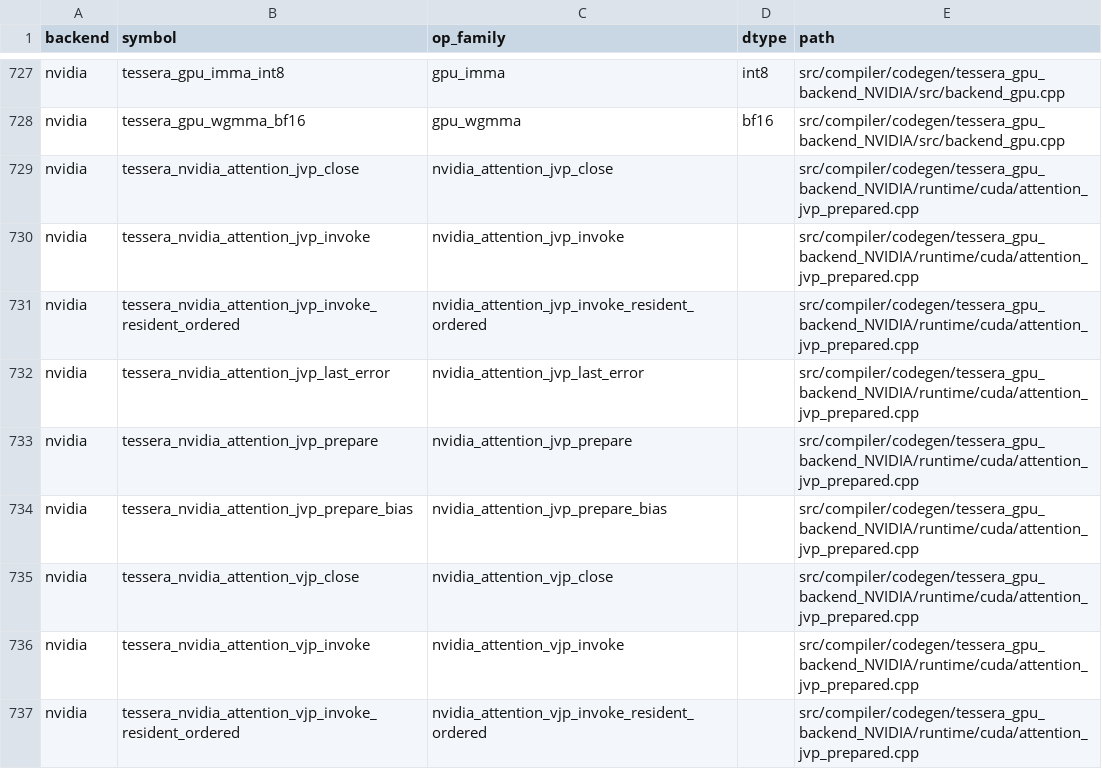
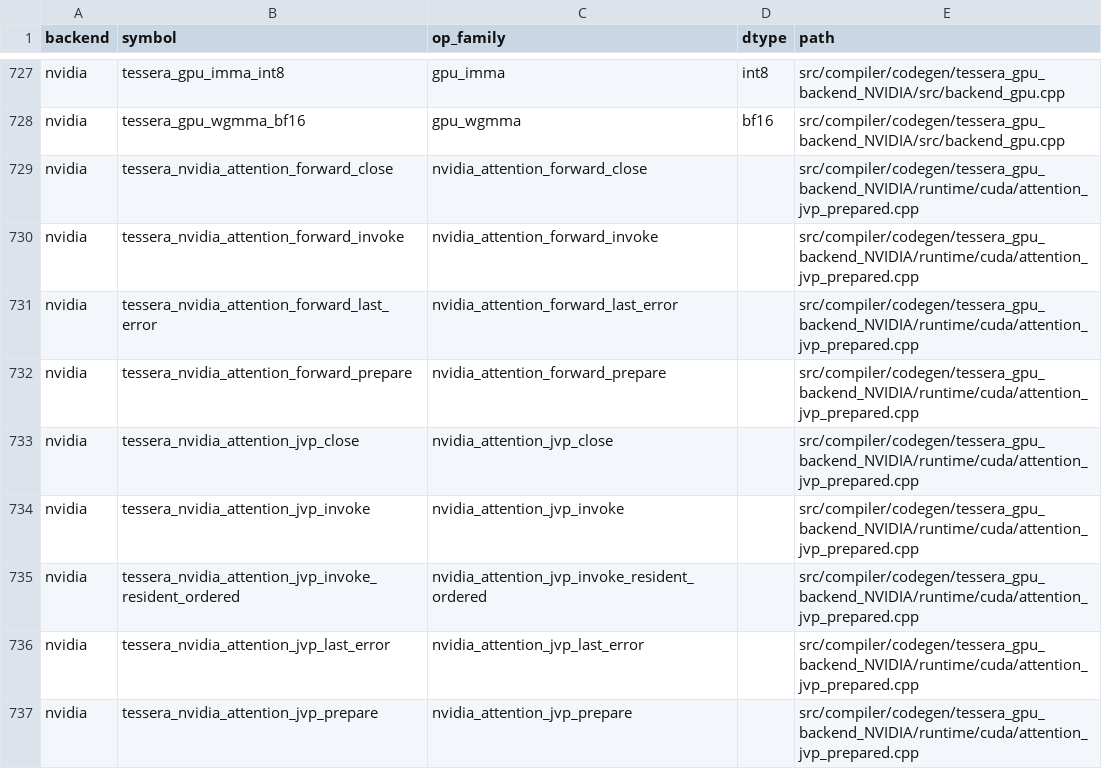
Before and after one commit to gstoner/tessera, a CSV file: docs/audit/generated/runtime_abi.csv, drawn as a sheet; only a part is shown, gaps mark what is left out; the shorter side is filled out with more unchanged rows; the diff names each change by its address in the sheet, - before the commit and + after, or states it on an @@ line.

Commit message:
Integrate native resident attention forward result ownership

```diff
--- a/docs/audit/generated/runtime_abi.csv
+++ b/docs/audit/generated/runtime_abi.csv
+row 729: nvidia | tessera_nvidia_attention_forward_close | nvidia_attention_forward_close |  | src/compiler/codegen/tessera_gpu_backend_NVIDIA/runtime/cuda/attention_jvp_prepared.cpp
+row 730: nvidia | tessera_nvidia_attention_forward_invoke | nvidia_attention_forward_invoke |  | src/compiler/codegen/tessera_gpu_backend_NVIDIA/runtime/cuda/attention_jvp_prepared.cpp
+row 731: nvidia | tessera_nvidia_attention_forward_last_error | nvidia_attention_forward_last_error |  | src/compiler/codegen/tessera_gpu_backend_NVIDIA/runtime/cuda/attention_jvp_prepared.cpp
+row 732: nvidia | tessera_nvidia_attention_forward_prepare | nvidia_attention_forward_prepare |  | src/compiler/codegen/tessera_gpu_backend_NVIDIA/runtime/cuda/attention_jvp_prepared.cpp
```
Also changed, not shown: docs/audit/generated/compiler_progress.csv, 31 other files.
